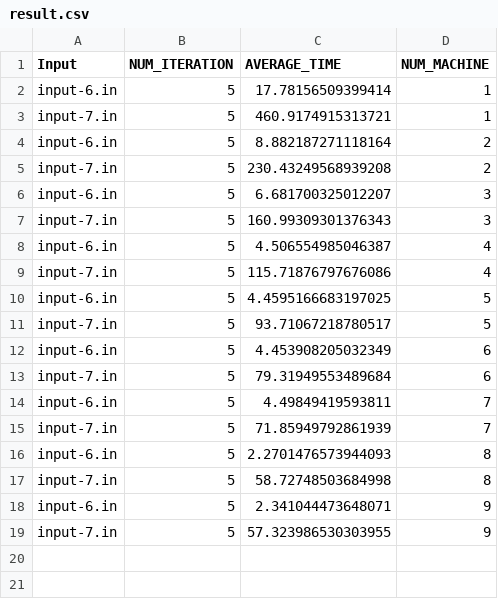
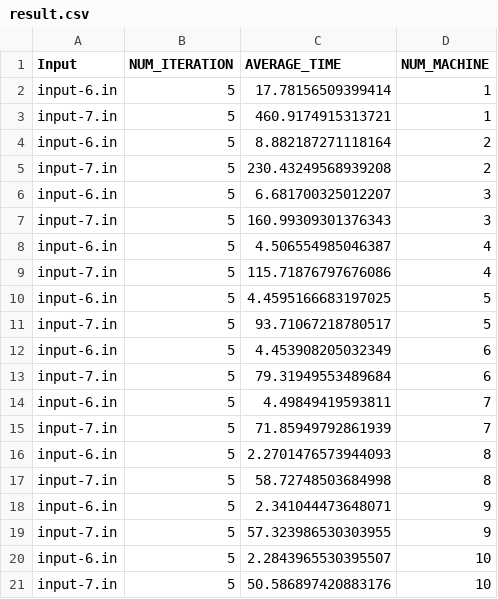
Before and after one commit to wyk9787/D-MAP, a CSV file: result/result.csv, drawn as a sheet.

```diff
--- a/result/result.csv
+++ b/result/result.csv
@@ -19 +19,3 @@ input-6.in,5,2.341044473648071,9
 input-7.in,5,57.323986530303955,9
+input-6.in,5,2.2843965530395507,10
+input-7.in,5,50.586897420883176,10
```
Also changed, not shown: 4 other files.
